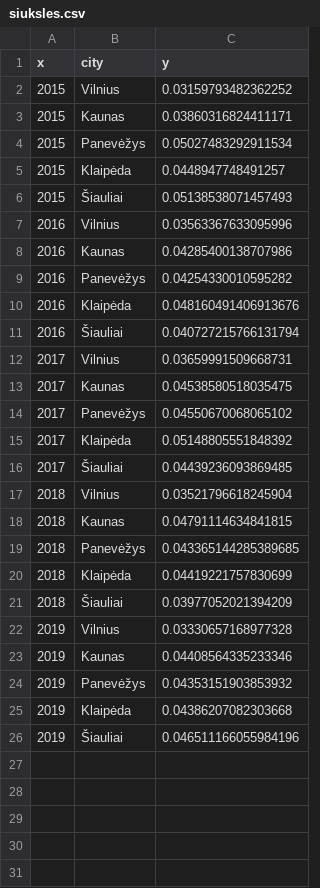
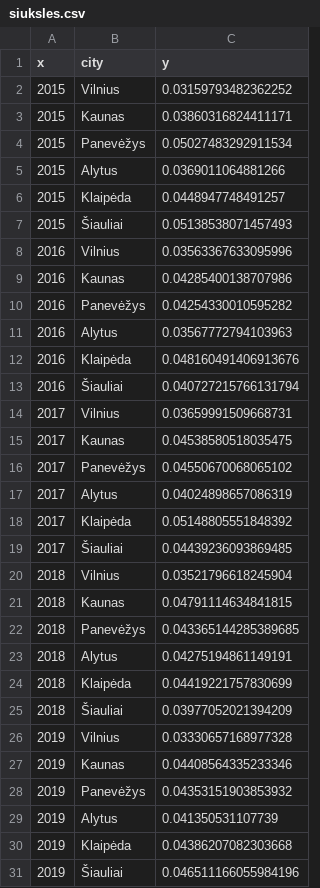
Before and after one commit to MGaulia/mieSTietis-2021-LWS, a CSV file: kpi/siuksles.csv, drawn as a sheet; the diff names each change by its address in the sheet, - before the commit and + after, or states it on an @@ line.

```diff
--- a/kpi/siuksles.csv
+++ b/kpi/siuksles.csv
+row 5: 2015 | Alytus | 0.0369011064881266
+row 11: 2016 | Alytus | 0.03567772794103963
+row 17: 2017 | Alytus | 0.04024898657086319
+row 23: 2018 | Alytus | 0.04275194861149191
+row 29: 2019 | Alytus | 0.041350531107739
```
Also changed, not shown: categories.csv, siuksles.csv, 2 other files.
